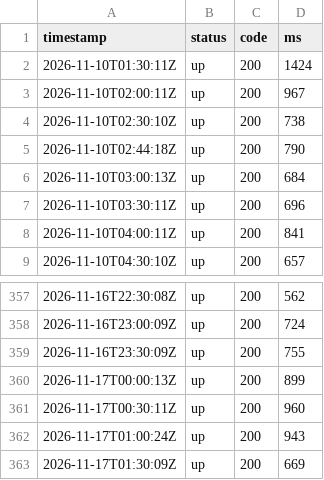
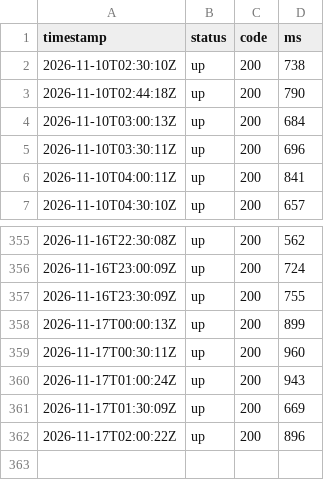
Before and after one commit to sysmike/statuspage, a CSV file: history/raw/mail.csv, drawn as a sheet; only a part is shown, gaps mark what is left out.

```diff
--- a/history/raw/mail.csv
+++ b/history/raw/mail.csv
@@ -1,4 +1,2 @@
 timestamp,status,code,ms
-2026-11-10T01:30:11Z,up,200,1424
-2026-11-10T02:00:11Z,up,200,967
 2026-11-10T02:30:10Z,up,200,738
@@ -363 +361,2 @@ timestamp,status,code,ms
 2026-11-17T01:30:09Z,up,200,669
+2026-11-17T02:00:22Z,up,200,896
```
Also changed, not shown: history/raw/backupmx.csv, history/raw/blog.csv, 16 other files.
